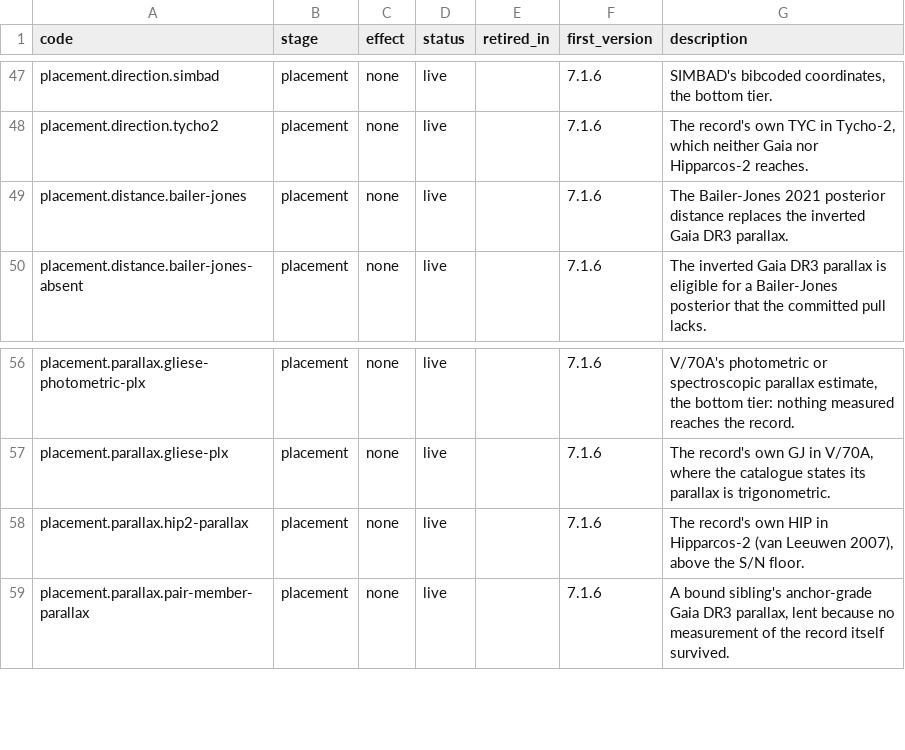
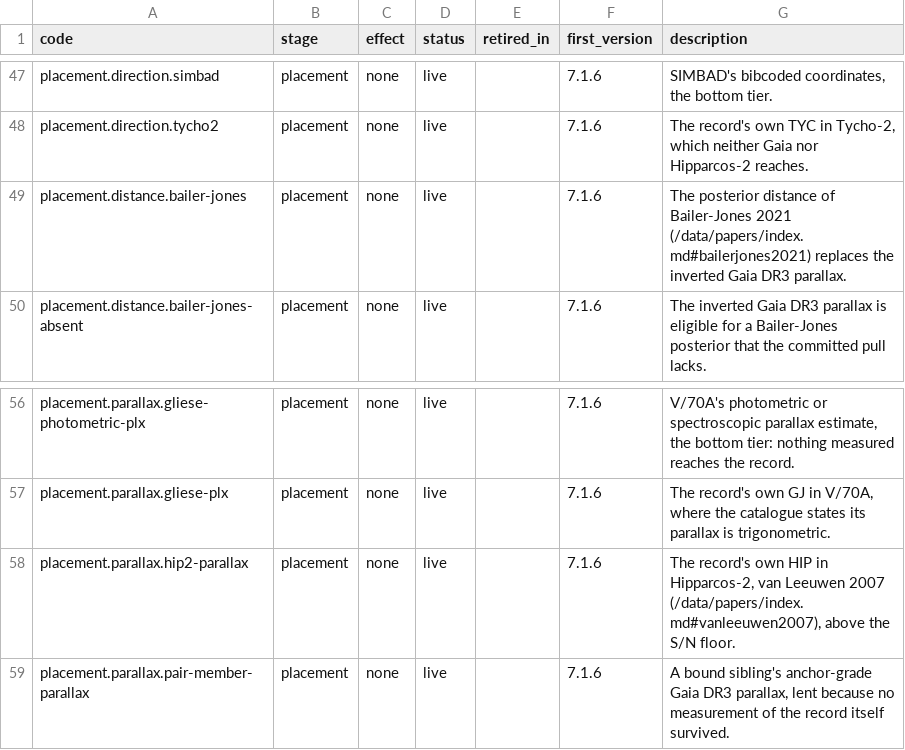
Before and after one commit to alexmensch/stellata, a TSV file: data/lineage/reason-codes.tsv, drawn as a sheet; only a part is shown, gaps mark what is left out.

```diff
--- a/data/lineage/reason-codes.tsv
+++ b/data/lineage/reason-codes.tsv
@@ -48,3 +48,3 @@ placement.direction.simbad	placement	none	live		7.1.6	SIMBAD's bibcoded coordina
 placement.direction.tycho2	placement	none	live		7.1.6	The record's own TYC in Tycho-2, which neither Gaia nor Hipparcos-2 reaches.
-placement.distance.bailer-jones	placement	none	live		7.1.6	The Bailer-Jones 2021 posterior distance replaces the inverted Gaia DR3 parallax.
+placement.distance.bailer-jones	placement	none	live		7.1.6	The posterior distance of Bailer-Jones 2021 (/data/papers/index.md#bailerjones2021) replaces the inverted Gaia DR3 parallax.
 placement.distance.bailer-jones-absent	placement	none	live		7.1.6	The inverted Gaia DR3 parallax is eligible for a Bailer-Jones posterior that the committed pull lacks.
@@ -57,3 +57,3 @@ placement.parallax.gliese-photometric-plx	placement	none	live		7.1.6	V/70A's pho
 placement.parallax.gliese-plx	placement	none	live		7.1.6	The record's own GJ in V/70A, where the catalogue states its parallax is trigonometric.
-placement.parallax.hip2-parallax	placement	none	live		7.1.6	The record's own HIP in Hipparcos-2 (van Leeuwen 2007), above the S/N floor.
+placement.parallax.hip2-parallax	placement	none	live		7.1.6	The record's own HIP in Hipparcos-2, van Leeuwen 2007 (/data/papers/index.md#vanleeuwen2007), above the S/N floor.
 placement.parallax.pair-member-parallax	placement	none	live		7.1.6	A bound sibling's anchor-grade Gaia DR3 parallax, lent because no measurement of the record itself survived.
```
Also changed, not shown: 1 other file.
